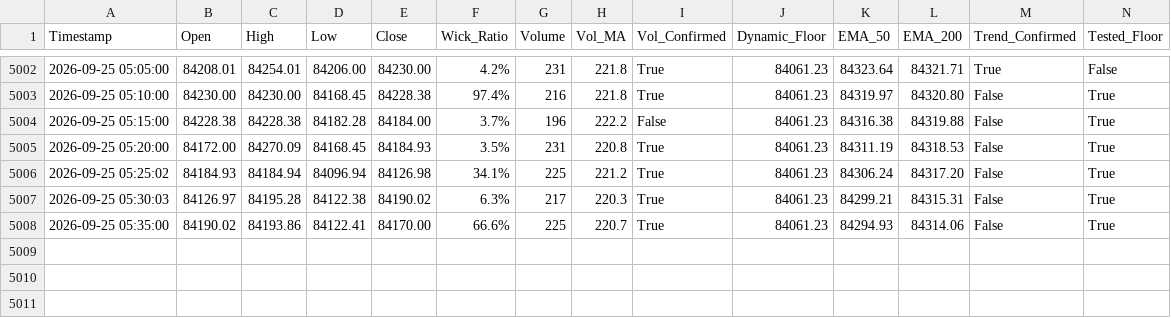
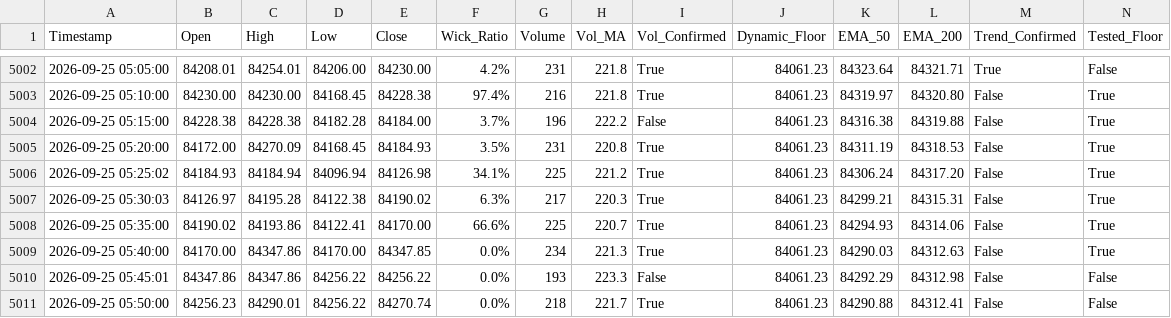
Before and after one commit to shashidaren/bitcoin-trading-bot, a CSV file: forward_test_log.csv, drawn as a sheet; only a part is shown, gaps mark what is left out; rows hold the shown columns only; the diff names each change by its address in the sheet, - before the commit and + after, or states it on an @@ line.

Commit message:
data collection 1434

```diff
--- a/forward_test_log.csv
+++ b/forward_test_log.csv
+row 5009: 2026-09-25 05:40:00 | 84170.00 | 84347.86 | 84170.00 | 84347.85 | 0.0% | 234 | 221.3 | True | 84061.23 | 84290.03 | 84312.63 | False | True
+row 5010: 2026-09-25 05:45:01 | 84347.86 | 84347.86 | 84256.22 | 84256.22 | 0.0% | 193 | 223.3 | False | 84061.23 | 84292.29 | 84312.98 | False | False
+row 5011: 2026-09-25 05:50:00 | 84256.23 | 84290.01 | 84256.22 | 84270.74 | 0.0% | 218 | 221.7 | True | 84061.23 | 84290.88 | 84312.41 | False | False
```
Also changed, not shown: skipped_trades.csv, trades.csv, 1 other file.
